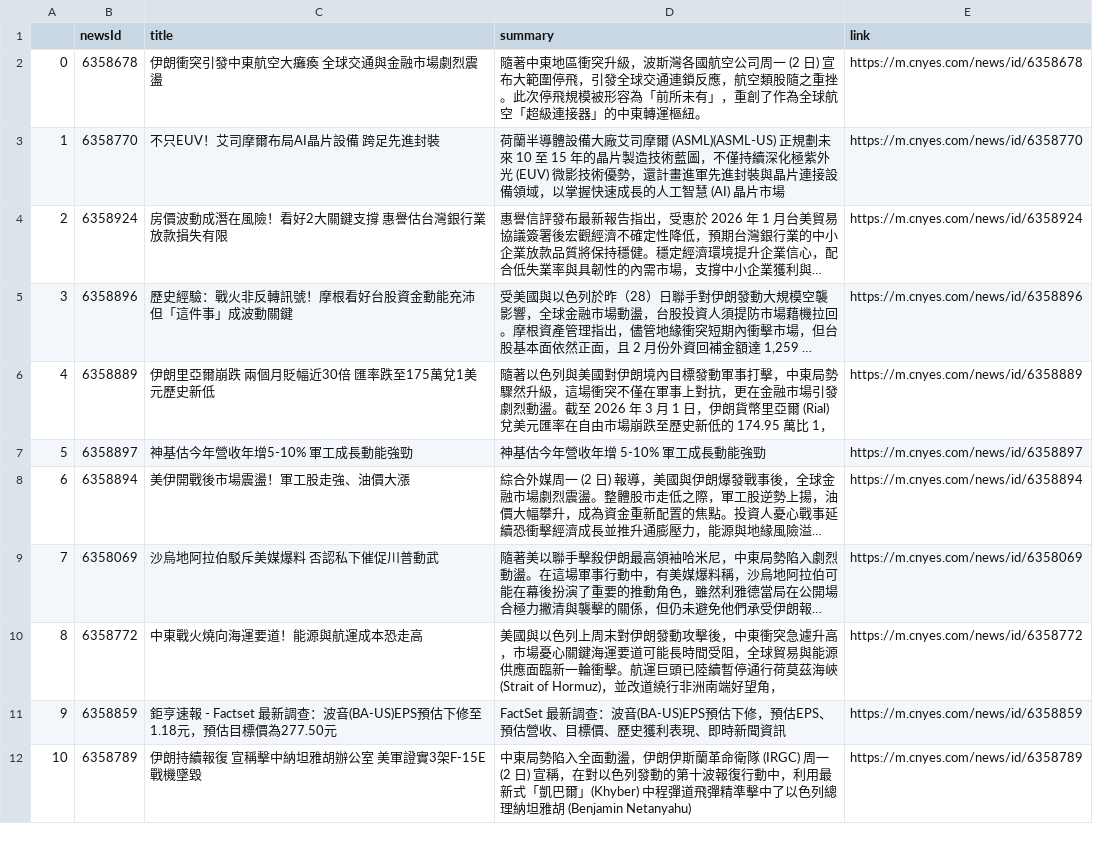
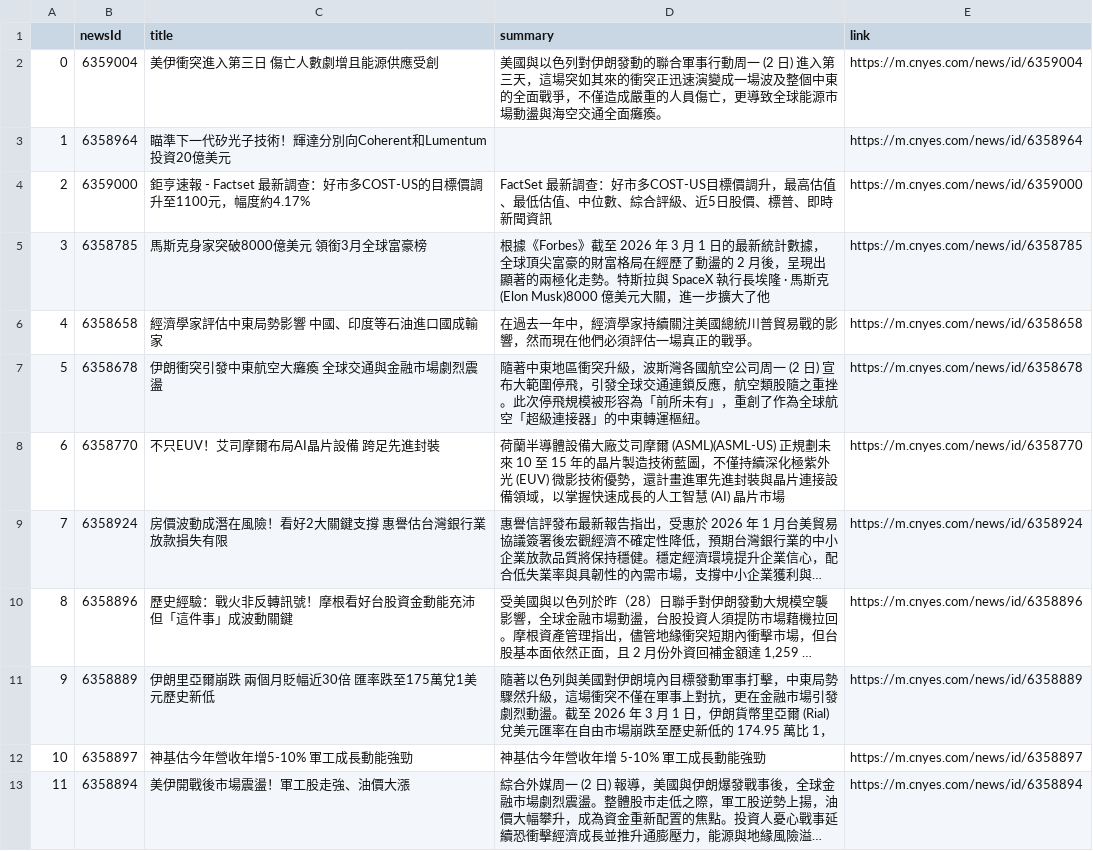
Before and after one commit to sonia9453/test_github_actions, a CSV file: news.csv, drawn as a sheet; only a part is shown; the shorter side is filled out with more unchanged rows; long unchanged cells end in …; addresses are those after the commit; the diff names each change by its address in the sheet, - before the commit and + after, or states it on an @@ line.

Commit message:
更新鉅亨網

```diff
--- a/news.csv
+++ b/news.csv
+row 2: 0 | 6359004 | 美伊衝突進入第三日 傷亡人數劇增且能源供應受創 | 美國與以色列對伊朗發動的聯合軍事行動周一 (2 日) 進入第三天，這場突如其來的衝突正迅速演變成一場波及整個中東的全面戰爭，不僅造成嚴重的人員傷亡，更導致全球能源市場動盪與海空交通全面癱瘓。 | https://m.cnyes.com/news/id/6359004
+row 3: 1 | 6358964 | 瞄準下一代矽光子技術！輝達分別向Coherent和Lumentum投資20億美元 |  | https://m.cnyes.com/news/id/6358964
+row 4: 2 | 6359000 | 鉅亨速報 - Factset 最新調查：好市多COST-US的目標價調升至1100元，幅度約4.17% | FactSet 最新調查：好市多COST-US目標價調升，最高估值、最低估值、中位數、綜合評級、近5日股價、標普、即時新聞資訊 | https://m.cnyes.com/news/id/6359000
+row 5: 3 | 6358785 | 馬斯克身家突破8000億美元 領銜3月全球富豪榜 | 根據《Forbes》截至 2026 年 3 月 1 日的最新統計數據，全球頂尖富豪的財富格局在經歷了動盪的 2 月後，呈現出顯著的兩極化走勢。特斯拉與 SpaceX 執行長埃隆 · 馬斯克 (Elon Musk)8000 億美元大關，進一步擴大了他 | https://m.cnyes.com/news/id/6358785
+row 6: 4 | 6358658 | 經濟學家評估中東局勢影響 中國、印度等石油進口國成輸家 | 在過去一年中，經濟學家持續關注美國總統川普貿易戰的影響，然而現在他們必須評估一場真正的戰爭。 | https://m.cnyes.com/news/id/6358658
@@ column A renumbered from row 7 down @@
```
